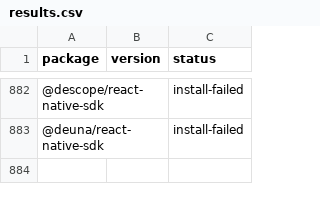
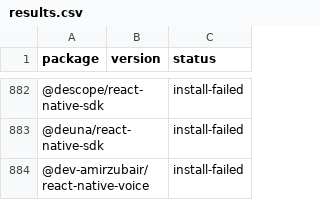
Before and after one commit to gabrieldonadel/agp-new-dsl, a CSV file: results.csv, drawn as a sheet; only a part is shown, gaps mark what is left out; the diff names each change by its address in the sheet, - before the commit and + after, or states it on an @@ line.

Commit message:
test(@dev-amirzubair/react-native-voice): install-failed

```diff
--- a/results.csv
+++ b/results.csv
+row 884: @dev-amirzubair/react-native-voice |  | install-failed
```
Also changed, not shown: 1 other file.
